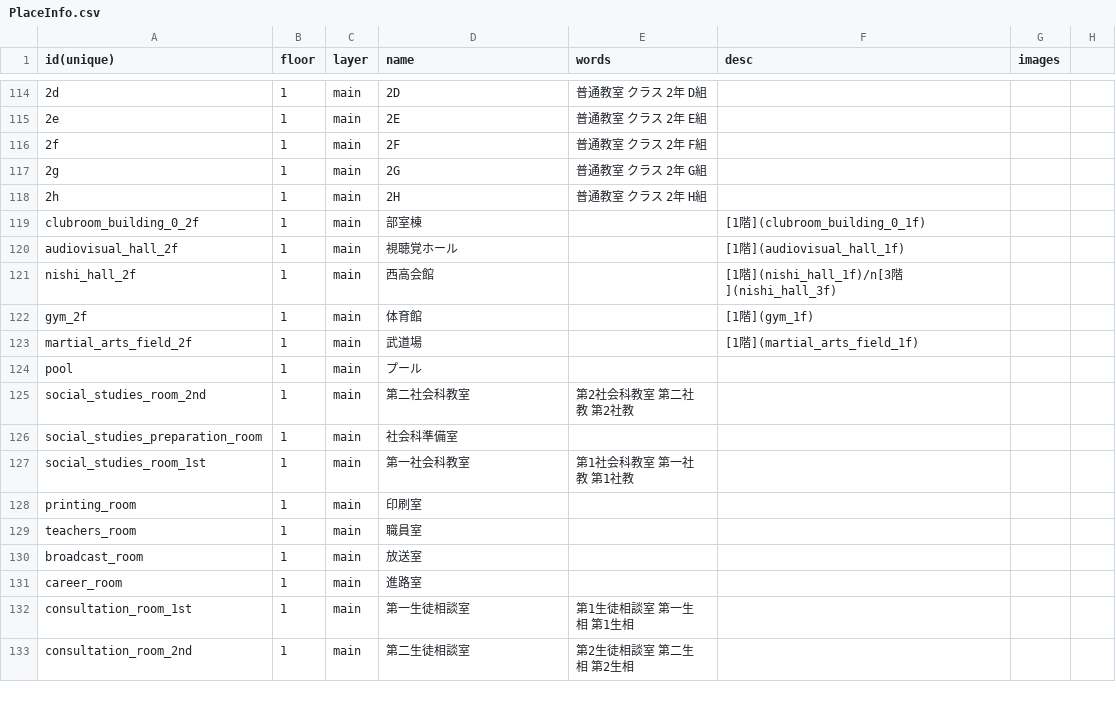
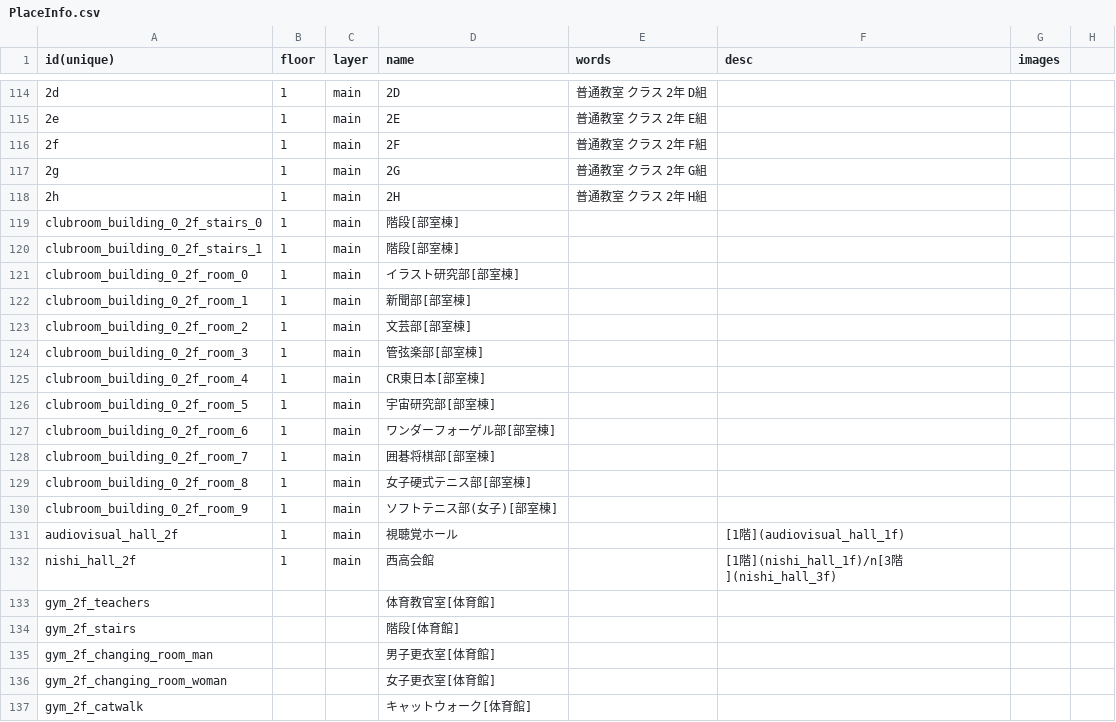
Before and after one commit to nishi-developers/SchoolMaps, a CSV file: MapData/PlaceInfo.csv, drawn as a sheet; only a part is shown, gaps mark what is left out; the shorter side is filled out with more unchanged rows; removed rows and columns are numbered as before the commit, all else as after; the diff covers the shown part only; the diff names each change by its address in the sheet, - before the commit and + after, or states it on an @@ line.

```diff
--- a/MapData/PlaceInfo.csv
+++ b/MapData/PlaceInfo.csv
-A119 (id(unique)): clubroom_building_0_2f
+A119 (id(unique)): clubroom_building_0_2f_stairs_0
-D119 (name): 部室棟
+D119 (name): 階段[部室棟]
-F119 (desc): [1階](clubroom_building_0_1f)
+F119 (desc): (empty)
+row 120: clubroom_building_0_2f_stairs_1 | 1 | main | 階段[部室棟]
+row 121: clubroom_building_0_2f_room_0 | 1 | main | イラスト研究部[部室棟]
+row 122: clubroom_building_0_2f_room_1 | 1 | main | 新聞部[部室棟]
+row 123: clubroom_building_0_2f_room_2 | 1 | main | 文芸部[部室棟]
+row 124: clubroom_building_0_2f_room_3 | 1 | main | 管弦楽部[部室棟]
+row 125: clubroom_building_0_2f_room_4 | 1 | main | CR東日本[部室棟]
+row 126: clubroom_building_0_2f_room_5 | 1 | main | 宇宙研究部[部室棟]
+row 127: clubroom_building_0_2f_room_6 | 1 | main | ワンダーフォーゲル部[部室棟]
+row 128: clubroom_building_0_2f_room_7 | 1 | main | 囲碁将棋部[部室棟]
+row 129: clubroom_building_0_2f_room_8 | 1 | main | 女子硬式テニス部[部室棟]
+row 130: clubroom_building_0_2f_room_9 | 1 | main | ソフトテニス部(女子)[部室棟]
-row 122: gym_2f | 1 | main | 体育館 |  | [1階](gym_1f)
-row 123: martial_arts_field_2f | 1 | main | 武道場 |  | [1階](martial_arts_field_1f)
+row 133: gym_2f_teachers |  |  | 体育教官室[体育館]
+row 134: gym_2f_stairs |  |  | 階段[体育館]
+row 135: gym_2f_changing_room_man |  |  | 男子更衣室[体育館]
+row 136: gym_2f_changing_room_woman |  |  | 女子更衣室[体育館]
+row 137: gym_2f_catwalk |  |  | キャットウォーク[体育館]
```
Also changed, not shown: 12 added rows elsewhere in this file, 1 other file.
